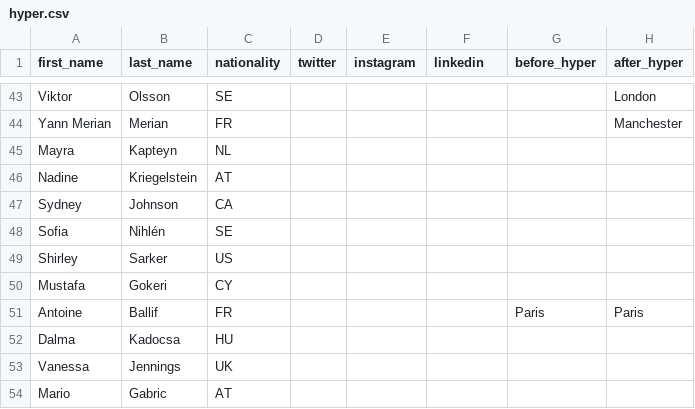
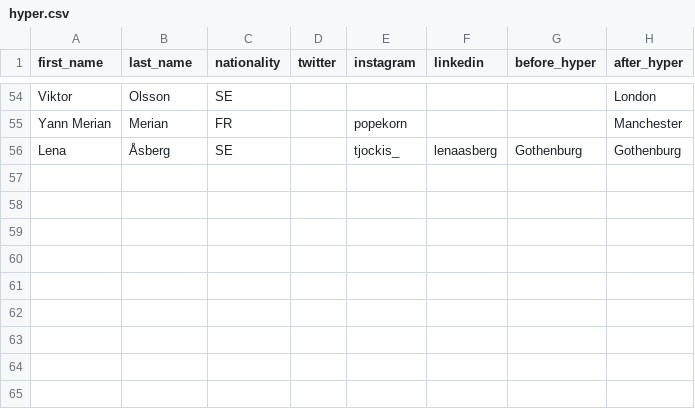
Before and after one commit to dpwoert/HI-journey, a CSV file: data/hyper.csv, drawn as a sheet; only a part is shown, gaps mark what is left out; removed rows and columns are numbered as before the commit, all else as after; the diff covers the shown part only; the diff names each change by its address in the sheet, - before the commit and + after, or states it on an @@ line.

Commit message:
new data added

```diff
--- a/data/hyper.csv
+++ b/data/hyper.csv
-E55 (instagram): (empty)
+E55 (instagram): popekorn
-row 45: Mayra | Kapteyn | NL
@@ row 46 moved to row 35: Nadine @@
-row 47: Sydney | Johnson | CA
@@ row 48 moved to row 46: Sofia @@
-row 49: Shirley | Sarker | US
-row 50: Mustafa | Gokeri | CY
@@ row 51 moved to row 5: Antoine @@
-row 52: Dalma | Kadocsa | HU
-row 53: Vanessa | Jennings | UK
-row 54: Mario | Gabric | AT
+row 56: Lena | Åsberg | SE |  | tjockis_ | lenaasberg | Gothenburg | Gothenburg
```
Also changed, not shown: 15 added rows, 7 removed rows and 30 moved rows elsewhere in this file, 2 other files.
